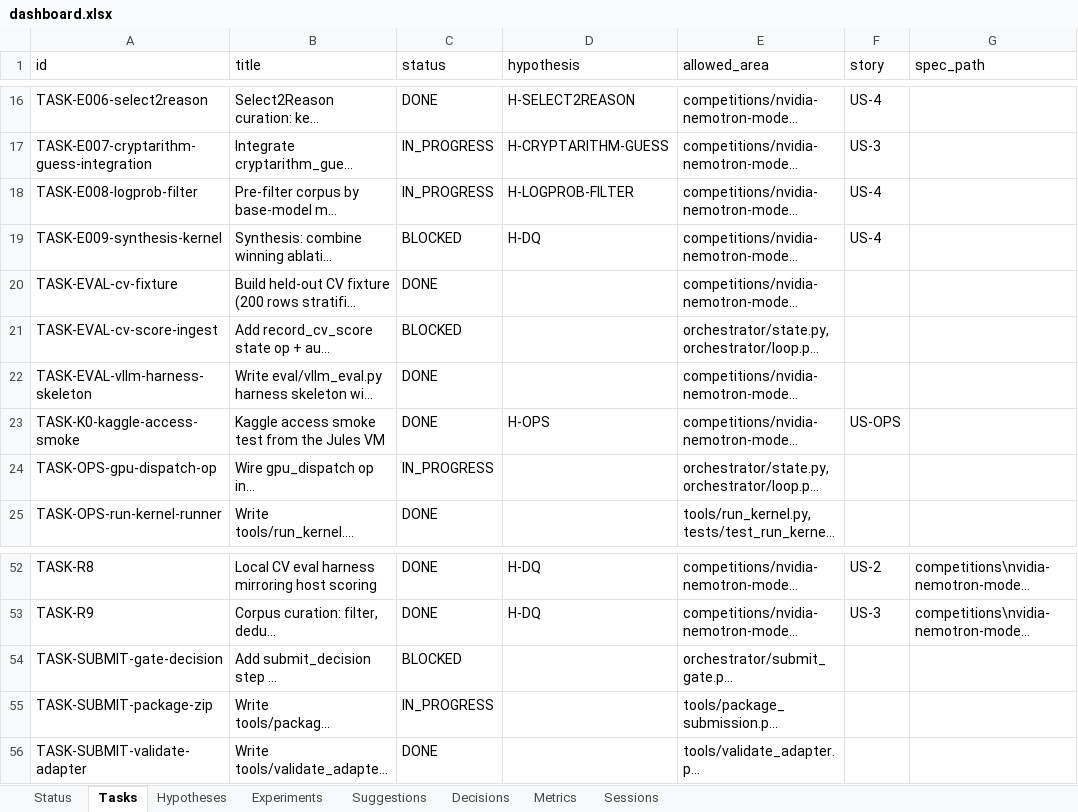
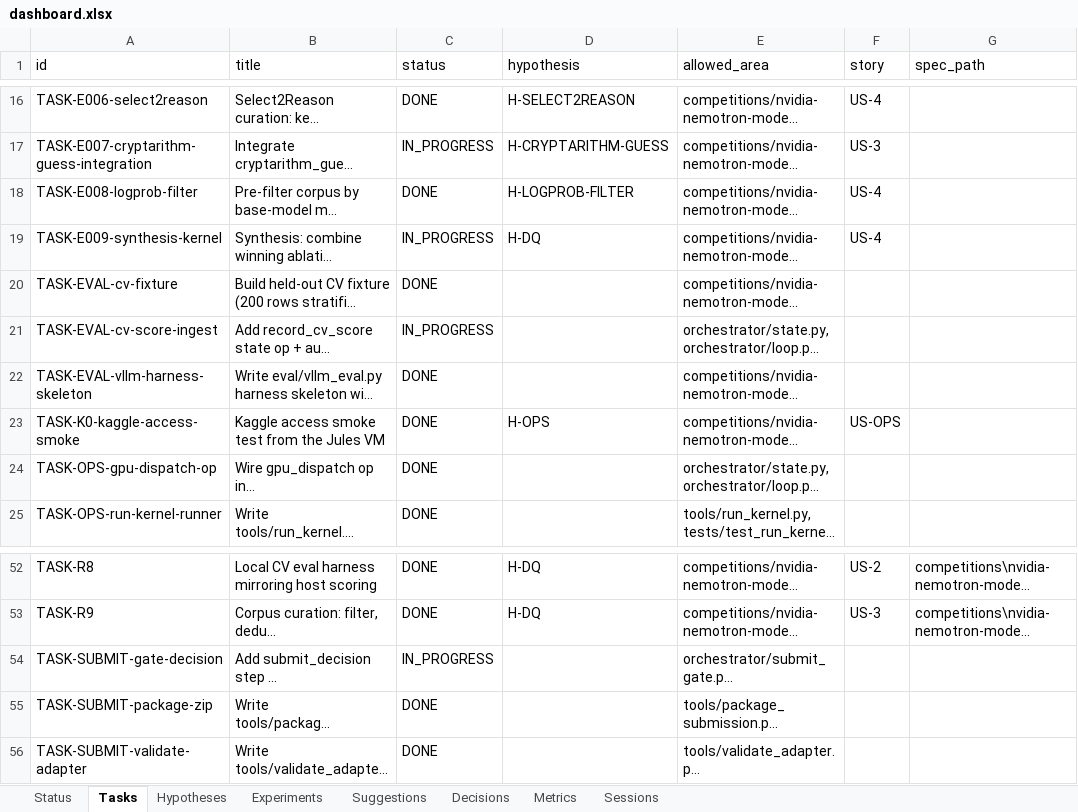
Before and after one commit to manojdadi56/Kaggle, an Excel workbook: state/dashboard.xlsx, sheet Tasks, drawn as a sheet; only a part is shown, gaps mark what is left out; long unchanged cells end in …; values as stored, in another font and other column widths than the file's, no borders; the diff names each change by its address in the sheet, - before the commit and + after, or states it on an @@ line.

Commit message:
tick RUN-20260530-131519: #40+#41 merged; package-zip rescued operator-side; 3 final-chain tasks dispatched

```diff
--- a/state/dashboard.xlsx (sheet Tasks)
+++ b/state/dashboard.xlsx (sheet Tasks)
-C18 (status): IN_PROGRESS
+C18 (status): DONE
-C19 (status): BLOCKED
+C19 (status): IN_PROGRESS
-C21 (status): BLOCKED
+C21 (status): IN_PROGRESS
-C24 (status): IN_PROGRESS
+C24 (status): DONE
-C54 (status): BLOCKED
+C54 (status): IN_PROGRESS
-C55 (status): IN_PROGRESS
+C55 (status): DONE
```
Also changed, not shown: sheet Sessions, sheet Status, 4 other files.
